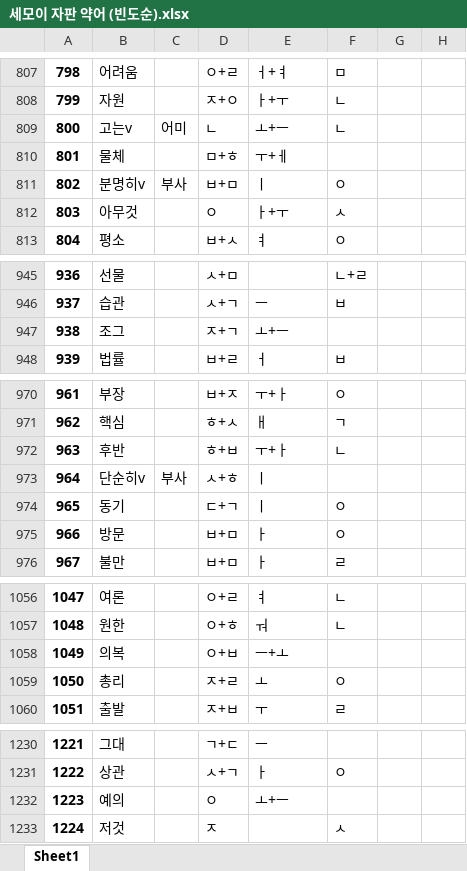
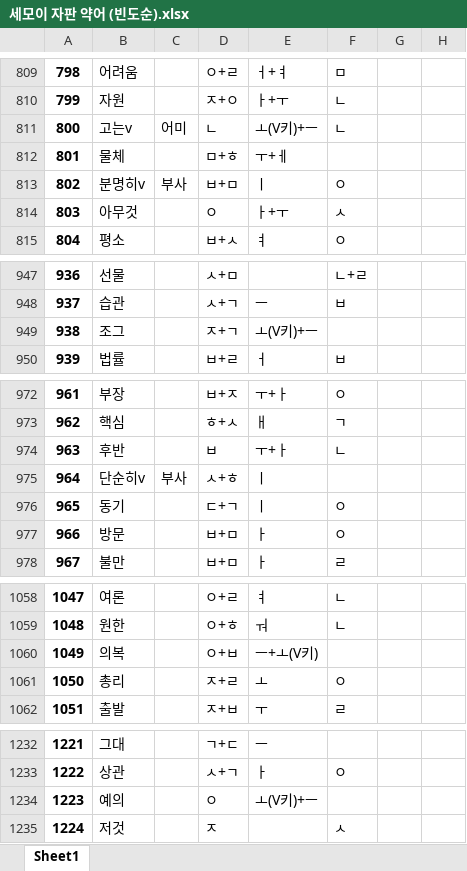
Before and after one commit to Sinseiki/Semo-e_keyboard, an Excel workbook: 세모이 자판 설명/세모이 자판 약어 (빈도순).xlsx, sheet Sheet1, drawn as a sheet; only a part is shown, gaps mark what is left out; values as stored, in another font and other column widths than the file's, no borders; addresses are those after the commit; the diff covers the shown part only; the diff names each change by its address in the sheet, - before the commit and + after, or states it on an @@ line.

```diff
--- a/세모이 자판 설명/세모이 자판 약어 (빈도순).xlsx (sheet Sheet1)
+++ b/세모이 자판 설명/세모이 자판 약어 (빈도순).xlsx (sheet Sheet1)
-E811: ㅗ+ㅡ
+E811: ㅗ(V키)+ㅡ
-E949: ㅗ+ㅡ
+E949: ㅗ(V키)+ㅡ
-D974: ㅎ+ㅂ
+D974: ㅂ
-E1060: ㅡ+ㅗ
+E1060: ㅡ+ㅗ(V키)
-E1234: ㅗ+ㅡ
+E1234: ㅗ(V키)+ㅡ
```
Also changed, not shown: 2 added rows and 11 edited cells elsewhere in this sheet, 세모이 자판 설명/세모이 자판 약어 (가나다순).xlsx, 9 other files.
